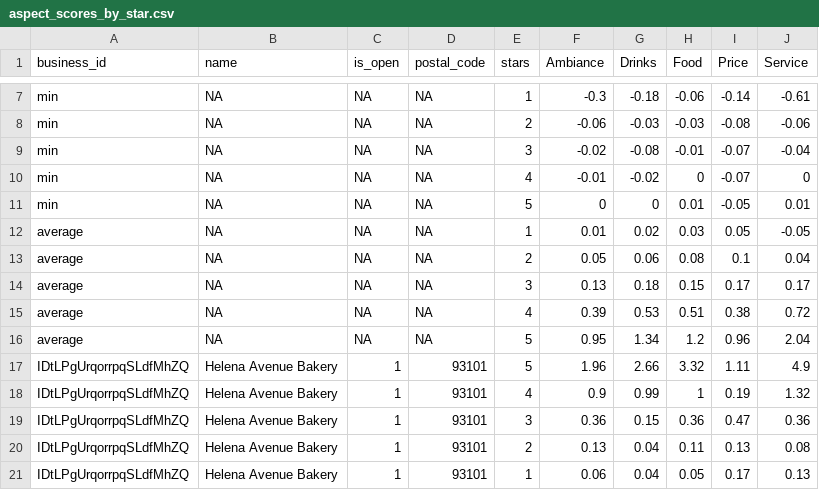
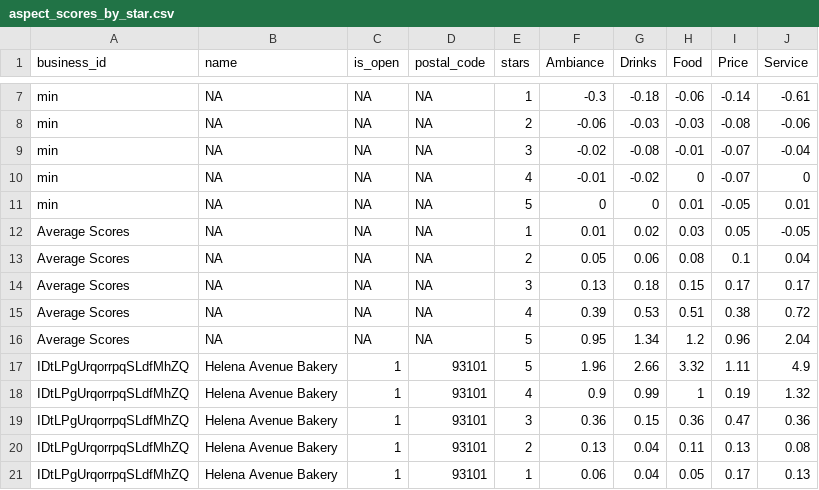
Before and after one commit to NiharikaCNR/Yelp-Bakeries, a CSV file: data/aspect_scores_by_star.csv, drawn as a sheet; only a part is shown, gaps mark what is left out.

Commit message:
Update aspect_scores_*.csv

```diff
--- a/data/aspect_scores_by_star.csv
+++ b/data/aspect_scores_by_star.csv
@@ -11,7 +11,7 @@ min,NA,NA,NA,4,-0.01,-0.02,0,-0.07,0
 min,NA,NA,NA,5,0,0,0.01,-0.05,0.01
-average,NA,NA,NA,1,0.01,0.02,0.03,0.05,-0.05
-average,NA,NA,NA,2,0.05,0.06,0.08,0.1,0.04
-average,NA,NA,NA,3,0.13,0.18,0.15,0.17,0.17
-average,NA,NA,NA,4,0.39,0.53,0.51,0.38,0.72
-average,NA,NA,NA,5,0.95,1.34,1.2,0.96,2.04
+Average Scores,NA,NA,NA,1,0.01,0.02,0.03,0.05,-0.05
+Average Scores,NA,NA,NA,2,0.05,0.06,0.08,0.1,0.04
+Average Scores,NA,NA,NA,3,0.13,0.18,0.15,0.17,0.17
+Average Scores,NA,NA,NA,4,0.39,0.53,0.51,0.38,0.72
+Average Scores,NA,NA,NA,5,0.95,1.34,1.2,0.96,2.04
 IDtLPgUrqorrpqSLdfMhZQ,Helena Avenue Bakery,1,93101,5,1.96,2.66,3.32,1.11,4.9
```
Also changed, not shown: data/aspect_scores_overall.csv, 1 other file.
